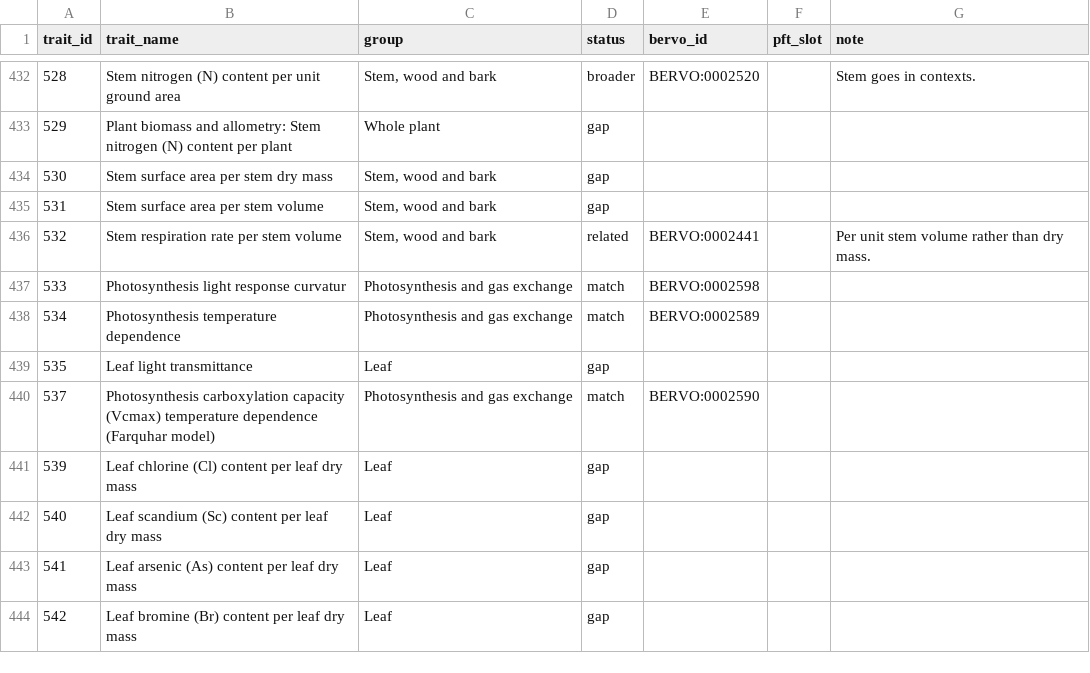
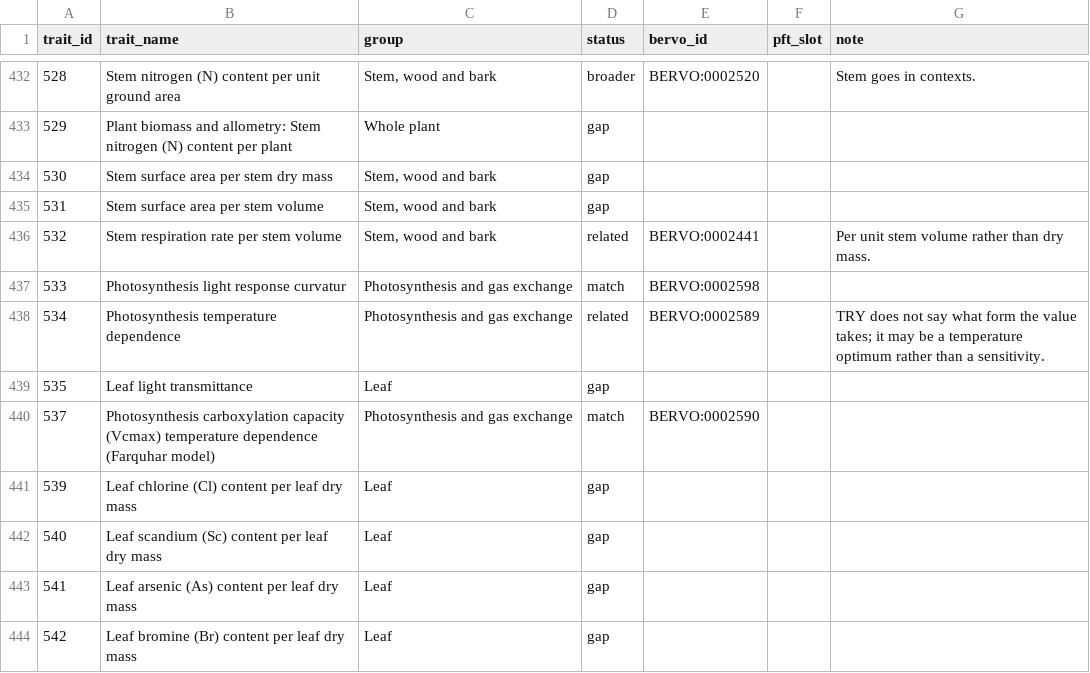
Before and after one commit to bioepic-data/bervo, a TSV file: src/scripts/try/try_alignment.tsv, drawn as a sheet; only a part is shown, gaps mark what is left out.

```diff
--- a/src/scripts/try/try_alignment.tsv
+++ b/src/scripts/try/try_alignment.tsv
@@ -437,3 +437,3 @@ trait_id	trait_name	group	status	bervo_id	pft_slot	note
 533	Photosynthesis light response curvatur	Photosynthesis and gas exchange	match	BERVO:0002598		
-534	Photosynthesis temperature dependence	Photosynthesis and gas exchange	match	BERVO:0002589		
+534	Photosynthesis temperature dependence	Photosynthesis and gas exchange	related	BERVO:0002589		TRY does not say what form the value takes; it may be a temperature optimum rather than a sensitivity.
 535	Leaf light transmittance	Leaf	gap			
```
Also changed, not shown: 4 other files.
